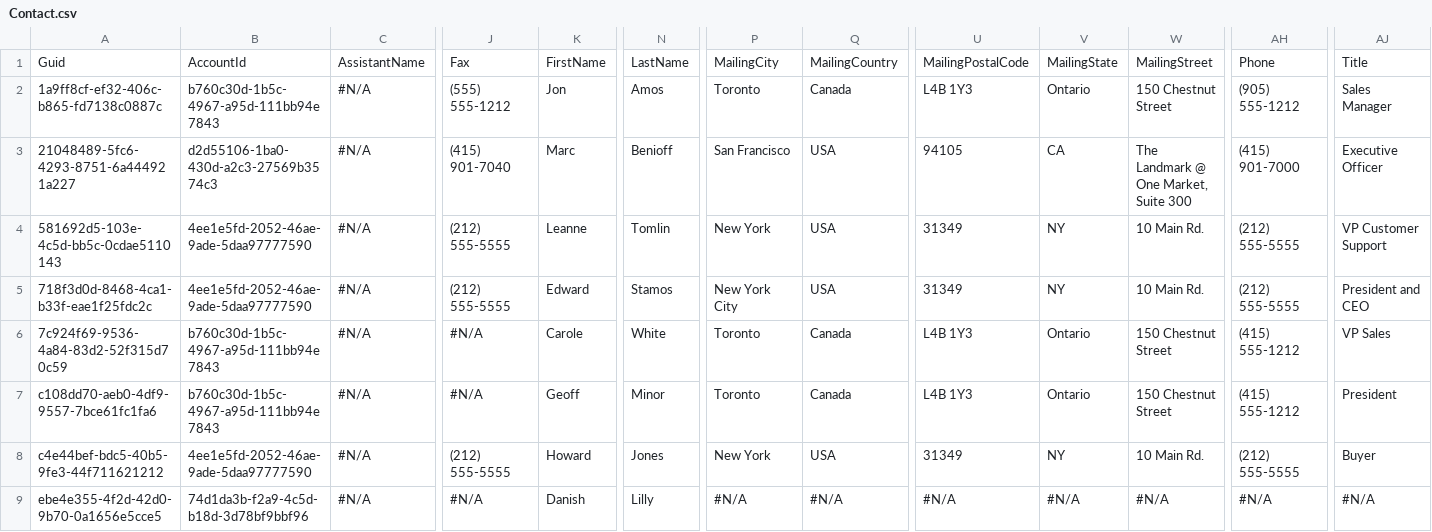
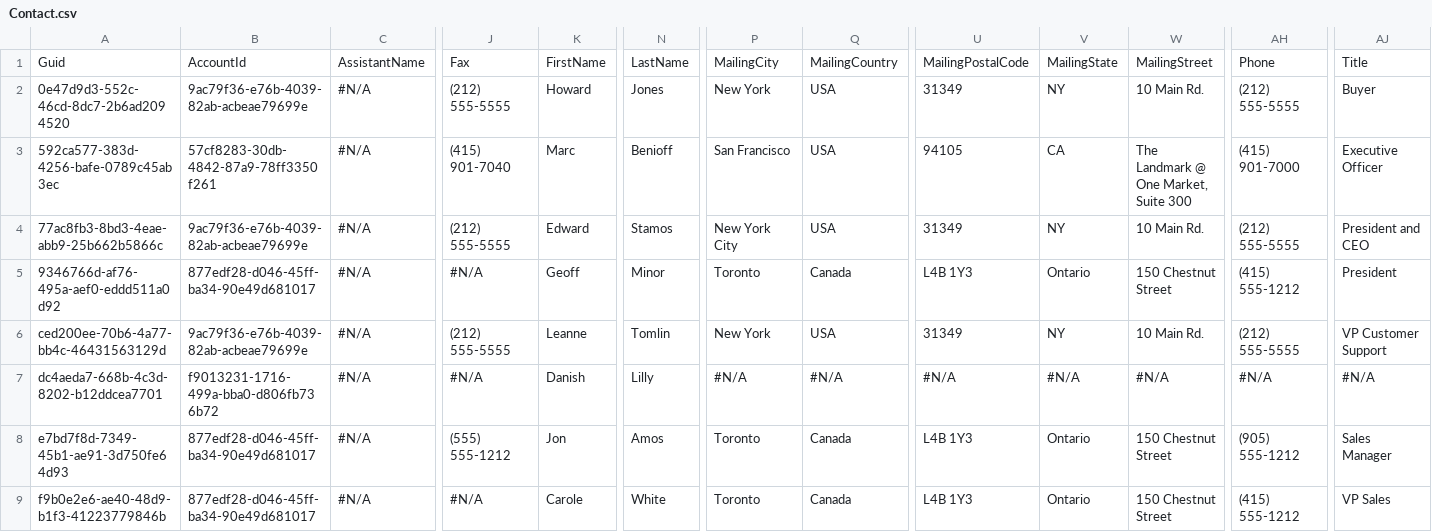
Before and after one commit to Prodlymoover/CPQTest9, a CSV file: Contact.csv, drawn as a sheet; only a part is shown, gaps mark what is left out; removed rows and columns are numbered as before the commit, all else as after; rows hold the shown columns only; the diff names each change by its address in the sheet, - before the commit and + after, or states it on an @@ line.

```diff
--- a/Contact.csv
+++ b/Contact.csv
-A2: 1a9ff8cf-ef32-406c-b865-fd7138c0887c
+A2: 0e47d9d3-552c-46cd-8dc7-2b6ad2094520
-B2: b760c30d-1b5c-4967-a95d-111bb94e7843
+B2: 9ac79f36-e76b-4039-82ab-acbeae79699e
-J2: (555) 555-1212
+J2: (212) 555-5555
-K2: Jon
+K2: Howard
-N2: Amos
+N2: Jones
-P2: Toronto
+P2: New York
-Q2: Canada
+Q2: USA
-U2: L4B 1Y3
+U2: 31349
-V2: Ontario
+V2: NY
-W2: 150 Chestnut Street
+W2: 10 Main Rd.
-AH2: (905) 555-1212
+AH2: (212) 555-5555
-AJ2: Sales Manager
+AJ2: Buyer
-A3: 21048489-5fc6-4293-8751-6a444921a227
+A3: 592ca577-383d-4256-bafe-0789c45ab3ec
-B3: d2d55106-1ba0-430d-a2c3-27569b3574c3
+B3: 57cf8283-30db-4842-87a9-78ff3350f261
-row 4: 581692d5-103e-4c5d-bb5c-0cdae5110143 | 4ee1e5fd-2052-46ae-9ade-5daa97777590 | #N/A | (212) 555-5555 | Leanne | Tomlin | New York | USA | 31349 | NY | 10 Main Rd. | (212) 555-5555 | VP Customer Support
-A4: 718f3d0d-8468-4ca1-b33f-eae1f25fdc2c
+A4: 77ac8fb3-8bd3-4eae-abb9-25b662b5866c
-B4: 4ee1e5fd-2052-46ae-9ade-5daa97777590
+B4: 9ac79f36-e76b-4039-82ab-acbeae79699e
-row 6: 7c924f69-9536-4a84-83d2-52f315d70c59 | b760c30d-1b5c-4967-a95d-111bb94e7843 | #N/A | #N/A | Carole | White | Toronto | Canada | L4B 1Y3 | Ontario | 150 Chestnut Street | (415) 555-1212 | VP Sales
-A5: c108dd70-aeb0-4df9-9557-7bce61fc1fa6
+A5: 9346766d-af76-495a-aef0-eddd511a0d92
-B5: b760c30d-1b5c-4967-a95d-111bb94e7843
+B5: 877edf28-d046-45ff-ba34-90e49d681017
-A6: c4e44bef-bdc5-40b5-9fe3-44f711621212
+A6: ced200ee-70b6-4a77-bb4c-46431563129d
-B6: 4ee1e5fd-2052-46ae-9ade-5daa97777590
+B6: 9ac79f36-e76b-4039-82ab-acbeae79699e
-K6: Howard
+K6: Leanne
-N6: Jones
+N6: Tomlin
-AJ6: Buyer
+AJ6: VP Customer Support
-A7: ebe4e355-4f2d-42d0-9b70-0a1656e5cce5
+A7: dc4aeda7-668b-4c3d-8202-b12ddcea7701
-B7: 74d1da3b-f2a9-4c5d-b18d-3d78bf9bbf96
+B7: f9013231-1716-499a-bba0-d806fb736b72
+row 8: e7bd7f8d-7349-45b1-ae91-3d750fe64d93 | 877edf28-d046-45ff-ba34-90e49d681017 | #N/A | (555) 555-1212 | Jon | Amos | Toronto | Canada | L4B 1Y3 | Ontario | 150 Chestnut Street | (905) 555-1212 | Sales Manager
+row 9: f9b0e2e6-ae40-48d9-b1f3-41223779846b | 877edf28-d046-45ff-ba34-90e49d681017 | #N/A | #N/A | Carole | White | Toronto | Canada | L4B 1Y3 | Ontario | 150 Chestnut Street | (415) 555-1212 | VP Sales
```
Also changed, not shown: Account.csv.
